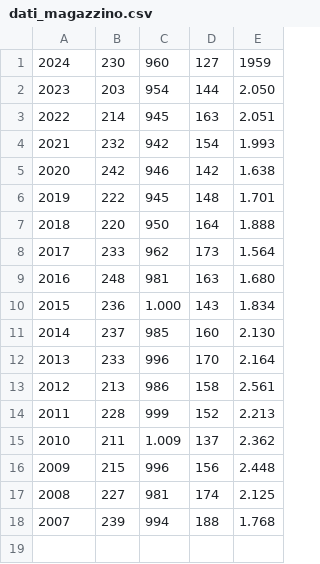
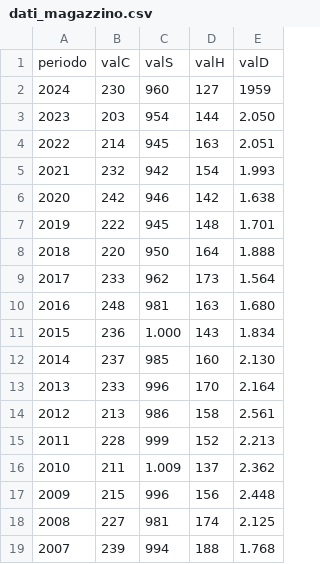
Before and after one commit to adora0/eoq_f, a CSV file: public/file_dati/dati_magazzino.csv, drawn as a sheet; the diff names each change by its address in the sheet, - before the commit and + after, or states it on an @@ line.

```diff
--- a/public/file_dati/dati_magazzino.csv
+++ b/public/file_dati/dati_magazzino.csv
+row 1: periodo | valC | valS | valH | valD
```
Also changed, not shown: 5 other files.
